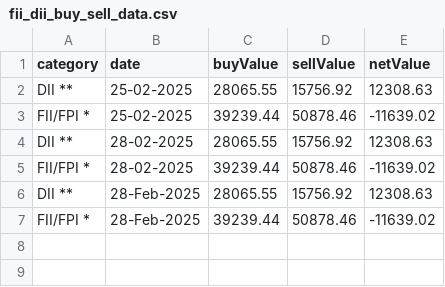
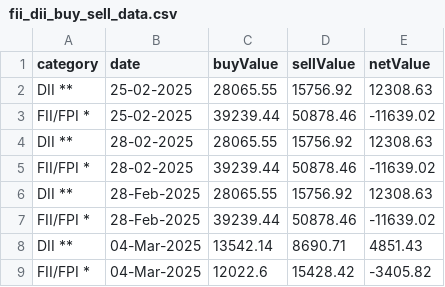
Before and after one commit to senthilkumarimuth/metrices, a CSV file: data/fii_dii_buy_sell_data.csv, drawn as a sheet; the diff names each change by its address in the sheet, - before the commit and + after, or states it on an @@ line.

```diff
--- a/data/fii_dii_buy_sell_data.csv
+++ b/data/fii_dii_buy_sell_data.csv
+row 8: DII ** | 04-Mar-2025 | 13542.14 | 8690.71 | 4851.43
+row 9: FII/FPI * | 04-Mar-2025 | 12022.6 | 15428.42 | -3405.82
```
Also changed, not shown: 3 other files.
